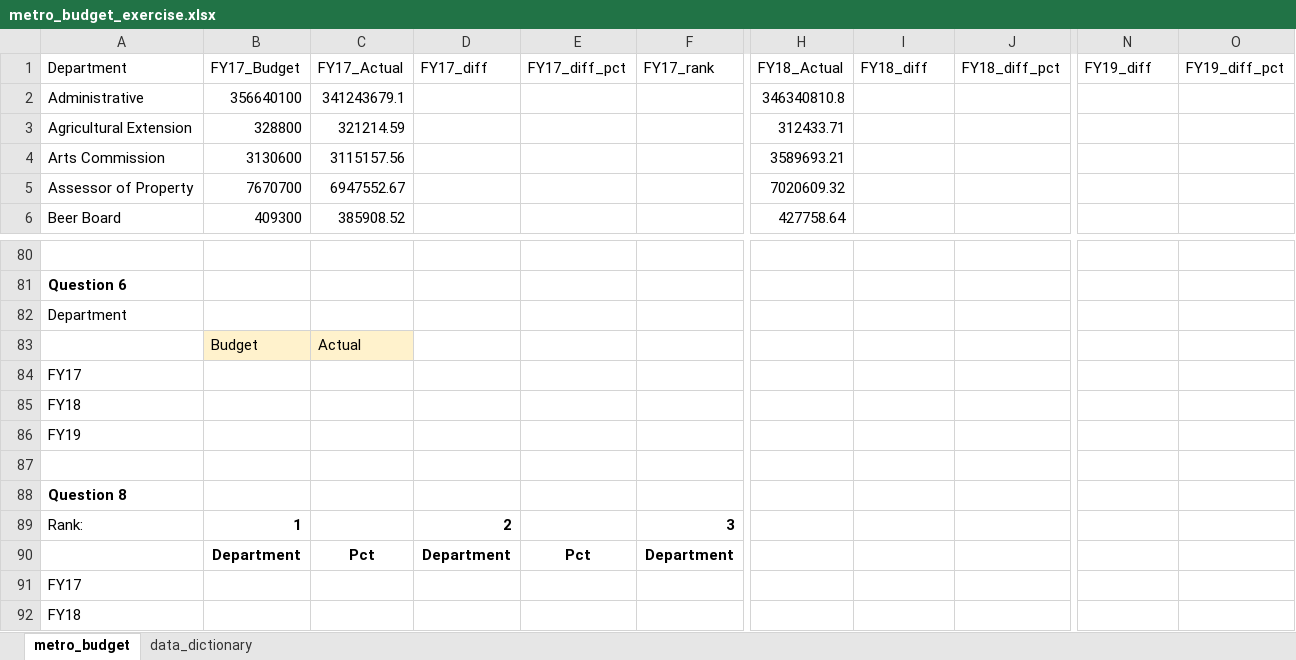
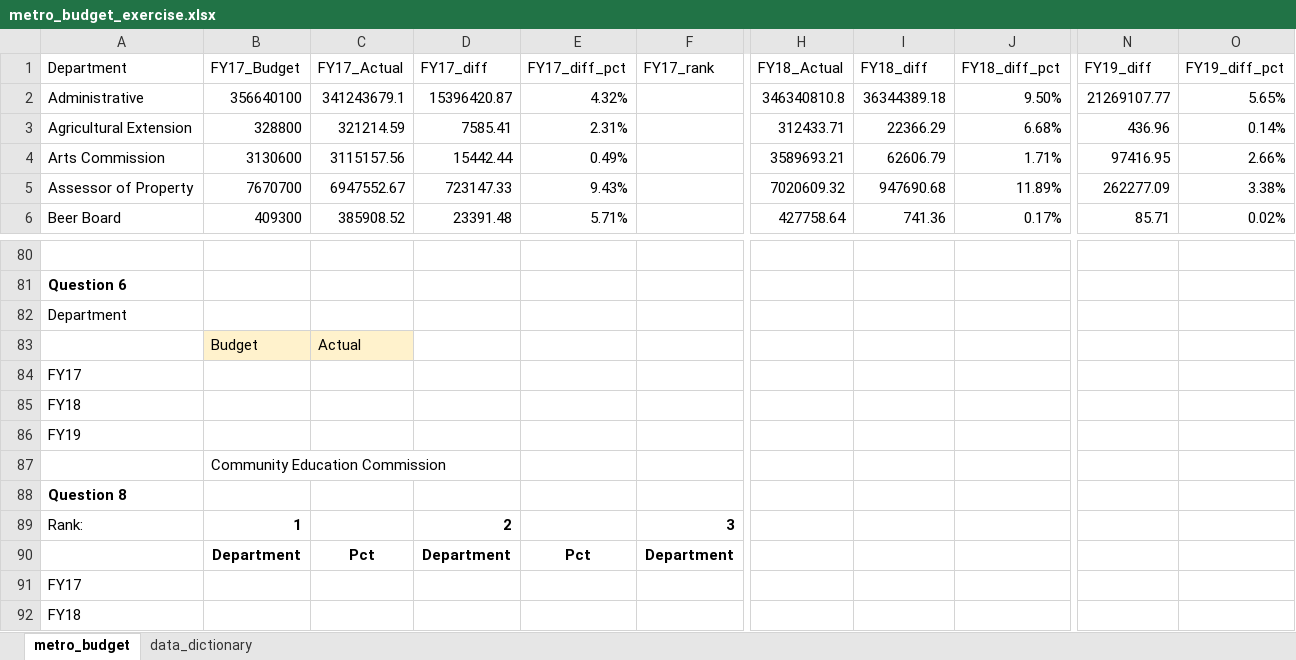
Before and after one commit to NSS-Data-Analytics-Cohort-9/lookups_exercise-alexsacaquirin, an Excel workbook: metro_budget_exercise.xlsx, sheet metro_budget, drawn as a sheet; only a part is shown, gaps mark what is left out; values as stored, in another font and other column widths than the file's, no borders; the diff covers the shown part only; the diff names each change by its address in the sheet, - before the commit and + after, or states it on an @@ line.

Commit message:
only need one question

```diff
--- a/metro_budget_exercise.xlsx (sheet metro_budget)
+++ b/metro_budget_exercise.xlsx (sheet metro_budget)
-D2 (FY17_diff): (empty)
+D2 (FY17_diff): 15396420.87
-E2 (FY17_diff_pct): (empty)
+E2 (FY17_diff_pct): 4.32%
-I2 (FY18_diff): (empty)
+I2 (FY18_diff): 36344389.18
-J2 (FY18_diff_pct): (empty)
+J2 (FY18_diff_pct): 9.50%
-N2 (FY19_diff): (empty)
+N2 (FY19_diff): 21269107.77
-O2 (FY19_diff_pct): (empty)
+O2 (FY19_diff_pct): 5.65%
-D3 (FY17_diff): (empty)
+D3 (FY17_diff): 7585.41
-E3 (FY17_diff_pct): (empty)
+E3 (FY17_diff_pct): 2.31%
-I3 (FY18_diff): (empty)
+I3 (FY18_diff): 22366.29
-J3 (FY18_diff_pct): (empty)
+J3 (FY18_diff_pct): 6.68%
-N3 (FY19_diff): (empty)
+N3 (FY19_diff): 436.96
-O3 (FY19_diff_pct): (empty)
+O3 (FY19_diff_pct): 0.14%
-D4 (FY17_diff): (empty)
+D4 (FY17_diff): 15442.44
-E4 (FY17_diff_pct): (empty)
+E4 (FY17_diff_pct): 0.49%
-I4 (FY18_diff): (empty)
+I4 (FY18_diff): 62606.79
-J4 (FY18_diff_pct): (empty)
+J4 (FY18_diff_pct): 1.71%
-N4 (FY19_diff): (empty)
+N4 (FY19_diff): 97416.95
-O4 (FY19_diff_pct): (empty)
+O4 (FY19_diff_pct): 2.66%
-D5 (FY17_diff): (empty)
+D5 (FY17_diff): 723147.33
-E5 (FY17_diff_pct): (empty)
+E5 (FY17_diff_pct): 9.43%
-I5 (FY18_diff): (empty)
+I5 (FY18_diff): 947690.68
-J5 (FY18_diff_pct): (empty)
+J5 (FY18_diff_pct): 11.89%
-N5 (FY19_diff): (empty)
+N5 (FY19_diff): 262277.09
-O5 (FY19_diff_pct): (empty)
+O5 (FY19_diff_pct): 3.38%
-D6 (FY17_diff): (empty)
+D6 (FY17_diff): 23391.48
-E6 (FY17_diff_pct): (empty)
+E6 (FY17_diff_pct): 5.71%
-I6 (FY18_diff): (empty)
+I6 (FY18_diff): 741.36
-J6 (FY18_diff_pct): (empty)
+J6 (FY18_diff_pct): 0.17%
-N6 (FY19_diff): (empty)
+N6 (FY19_diff): 85.71
-O6 (FY19_diff_pct): (empty)
+O6 (FY19_diff_pct): 0.02%
-B87 (FY17_Budget): (empty)
+B87 (FY17_Budget): Community Education Commission
```
Also changed, not shown: 18 added rows, 18 removed rows and 276 edited cells elsewhere in this sheet.
